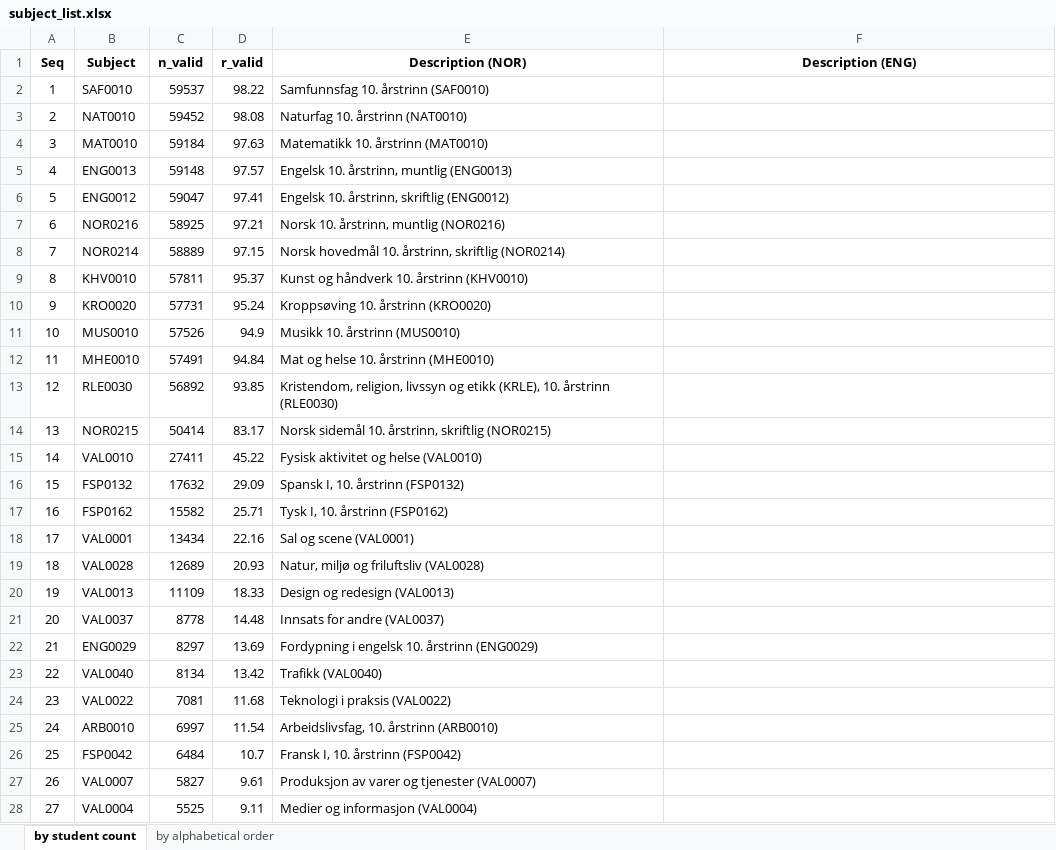
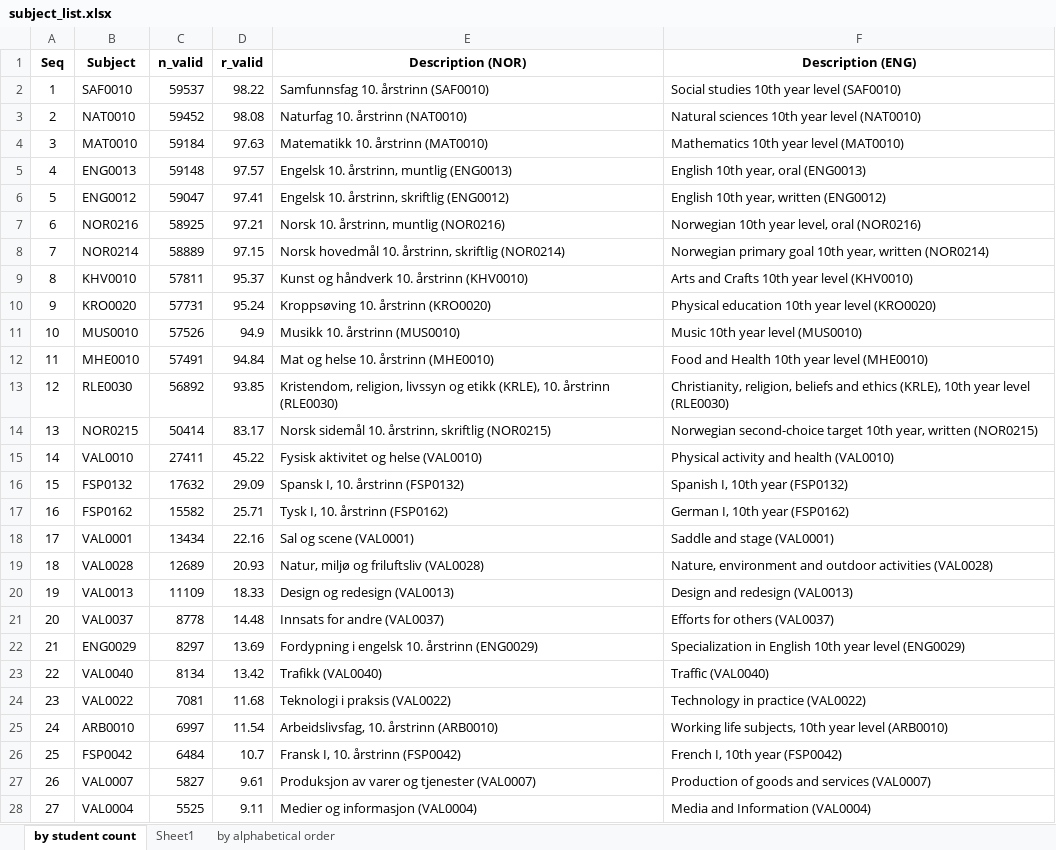
Before and after one commit to tonyctan/CEMO-PhD, an Excel workbook: Data/subject_list.xlsx, sheet by student count, drawn as a sheet; only a part is shown; values as stored, in another font and other column widths than the file's, no borders; conditional formats not drawn; the diff covers the shown part only; the diff names each change by its address in the sheet, - before the commit and + after, or states it on an @@ line.

Commit message:
Add English translation to subject list

```diff
--- a/Data/subject_list.xlsx (sheet by student count)
+++ b/Data/subject_list.xlsx (sheet by student count)
+sheet tab: Sheet1
-F2 (Description (ENG)): (empty)
+F2 (Description (ENG)): Social studies 10th year level (SAF0010)
-F3 (Description (ENG)): (empty)
+F3 (Description (ENG)): Natural sciences 10th year level (NAT0010)
-F4 (Description (ENG)): (empty)
+F4 (Description (ENG)): Mathematics 10th year level (MAT0010)
-F5 (Description (ENG)): (empty)
+F5 (Description (ENG)): English 10th year, oral (ENG0013)
-F6 (Description (ENG)): (empty)
+F6 (Description (ENG)): English 10th year, written (ENG0012)
-F7 (Description (ENG)): (empty)
+F7 (Description (ENG)): Norwegian 10th year level, oral (NOR0216)
-F8 (Description (ENG)): (empty)
+F8 (Description (ENG)): Norwegian primary goal 10th year, written (NOR0214)
-F9 (Description (ENG)): (empty)
+F9 (Description (ENG)): Arts and Crafts 10th year level (KHV0010)
-F10 (Description (ENG)): (empty)
+F10 (Description (ENG)): Physical education 10th year level (KRO0020)
-F11 (Description (ENG)): (empty)
+F11 (Description (ENG)): Music 10th year level (MUS0010)
-F12 (Description (ENG)): (empty)
+F12 (Description (ENG)): Food and Health 10th year level (MHE0010)
-F13 (Description (ENG)): (empty)
+F13 (Description (ENG)): Christianity, religion, beliefs and ethics (KRLE), 10th year level (RLE0030)
-F14 (Description (ENG)): (empty)
+F14 (Description (ENG)): Norwegian second-choice target 10th year, written (NOR0215)
-F15 (Description (ENG)): (empty)
+F15 (Description (ENG)): Physical activity and health (VAL0010)
-F16 (Description (ENG)): (empty)
+F16 (Description (ENG)): Spanish I, 10th year (FSP0132)
-F17 (Description (ENG)): (empty)
+F17 (Description (ENG)): German I, 10th year (FSP0162)
-F18 (Description (ENG)): (empty)
+F18 (Description (ENG)): Saddle and stage (VAL0001)
-F19 (Description (ENG)): (empty)
+F19 (Description (ENG)): Nature, environment and outdoor activities (VAL0028)
-F20 (Description (ENG)): (empty)
+F20 (Description (ENG)): Design and redesign (VAL0013)
-F21 (Description (ENG)): (empty)
+F21 (Description (ENG)): Efforts for others (VAL0037)
-F22 (Description (ENG)): (empty)
+F22 (Description (ENG)): Specialization in English 10th year level (ENG0029)
-F23 (Description (ENG)): (empty)
+F23 (Description (ENG)): Traffic (VAL0040)
-F24 (Description (ENG)): (empty)
+F24 (Description (ENG)): Technology in practice (VAL0022)
-F25 (Description (ENG)): (empty)
+F25 (Description (ENG)): Working life subjects, 10th year level (ARB0010)
-F26 (Description (ENG)): (empty)
+F26 (Description (ENG)): French I, 10th year (FSP0042)
-F27 (Description (ENG)): (empty)
+F27 (Description (ENG)): Production of goods and services (VAL0007)
-F28 (Description (ENG)): (empty)
+F28 (Description (ENG)): Media and Information (VAL0004)
```
Also changed, not shown: 105 edited cells elsewhere in this sheet.
